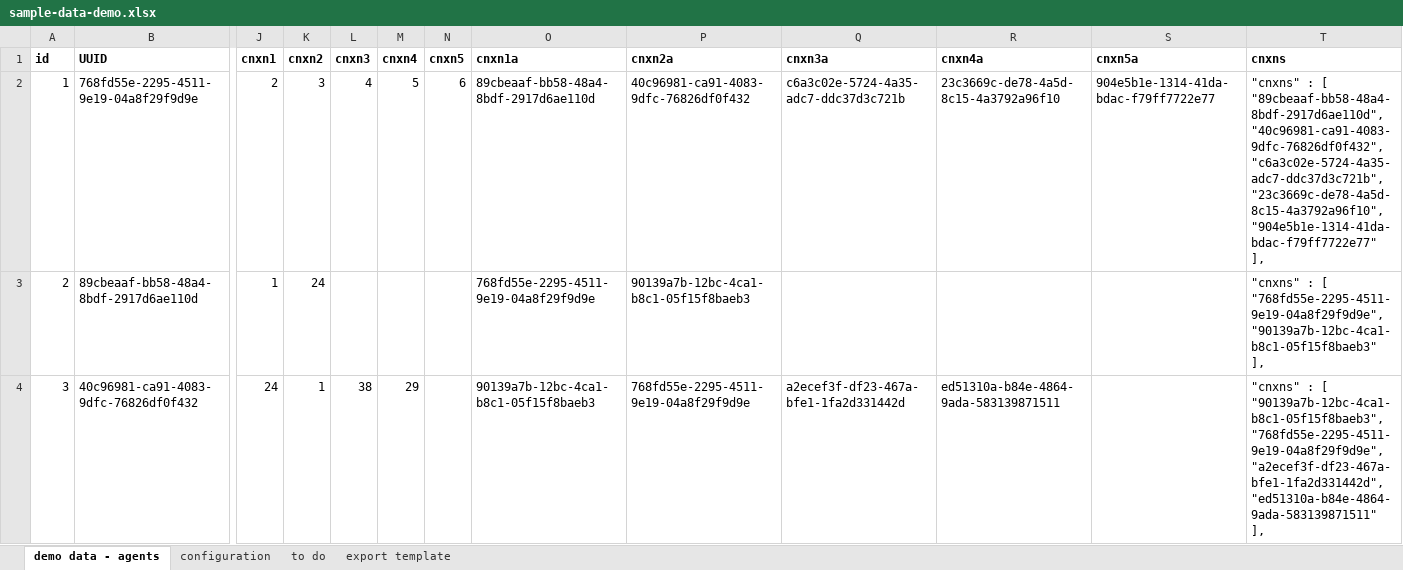
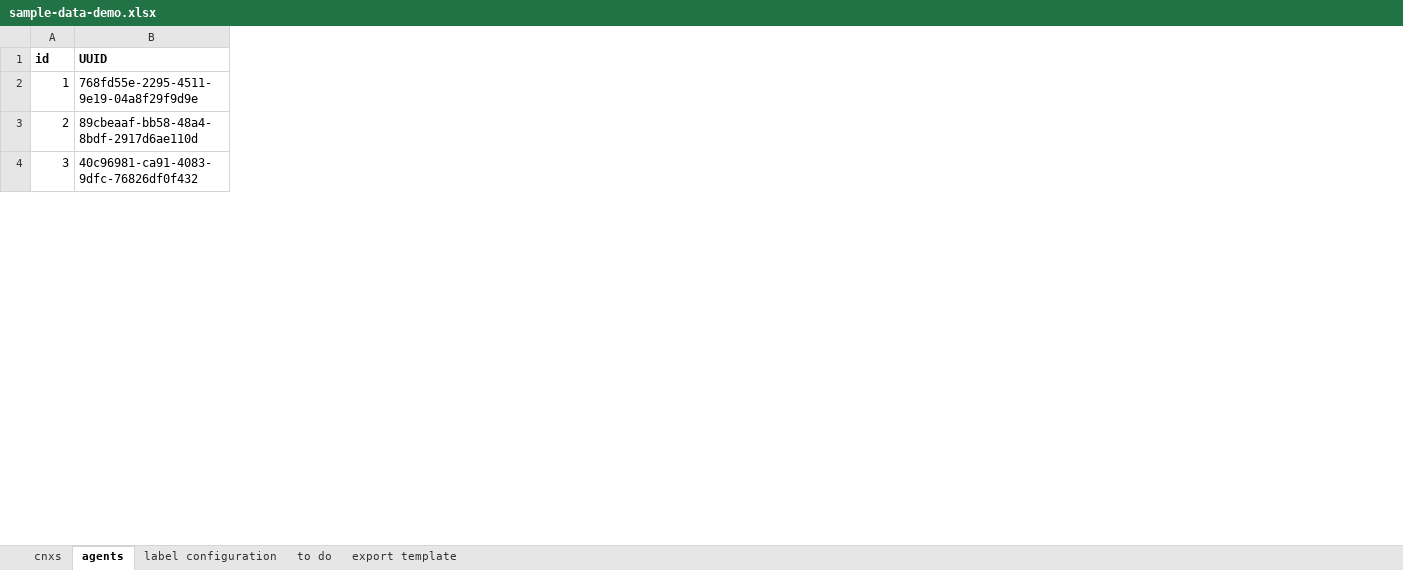
Before and after one commit to LivelyGig/Product, an Excel workbook: jvm/src/main/resources/sample-data-demo.xlsx, sheet agents, drawn as a sheet; only a part is shown, gaps mark what is left out; values as stored, in another font and other column widths than the file's, no borders; table styles not drawn; removed rows and columns are numbered as before the commit, all else as after; the diff covers the shown part only; the diff names each change by its address in the sheet, - before the commit and + after, or states it on an @@ line.

Commit message:
Updated demo data for agents and connections
Updated sample data to correspond to new syntax for loader, in
https://docs.google.com/document/d/1d1i9pLFq5r96FEe5-JekxOllhwod5mZVxjWOzek27Vk/edit#

Added agents and connections for Community and United.

```diff
--- a/jvm/src/main/resources/sample-data-demo.xlsx (sheet agents)
+++ b/jvm/src/main/resources/sample-data-demo.xlsx (sheet agents)
-sheet tab: demo data - agents
+sheet tab: agents
-sheet tab: configuration
+sheet tab: label configuration
+sheet tab: cnxs
-column J (cnxn1), rows 2-4: 2 | 1 | 24
-column K (cnxn2), rows 2-4: 3 | 24 | 1
-column L (cnxn3), rows 2-4: 4 |  | 38
-column M (cnxn4), rows 2-4: 5 |  | 29
-column N (cnxn5), row 2: 6
-column O (cnxn1a), rows 2-4: 89cbeaaf-bb58-48a4-8bdf-2917d6ae110d | 768fd55e-2295-4511-9e19-04a8f29f9d9e | 90139a7b-12bc-4ca1-b8c1-05f15f8baeb3
-column P (cnxn2a), rows 2-4: 40c96981-ca91-4083-9dfc-76826df0f432 | 90139a7b-12bc-4ca1-b8c1-05f15f8baeb3 | 768fd55e-2295-4511-9e19-04a8f29f9d9e
-column Q (cnxn3a), rows 2-4: c6a3c02e-5724-4a35-adc7-ddc37d3c721b |  | a2ecef3f-df23-467a-bfe1-1fa2d331442d
-column R (cnxn4a), rows 2-4: 23c3669c-de78-4a5d-8c15-4a3792a96f10 |  | ed51310a-b84e-4864-9ada-583139871511
-column S (cnxn5a), row 2: 904e5b1e-1314-41da-bdac-f79ff7722e77
-column T (cnxns), rows 2-4: "cnxns" : [ "89cbeaaf-bb58-48a4-8bdf-2917d6ae110d", "40c96981-ca91-4083-9dfc-76826df0f432", "c6a3c02e-5724-4a35-adc7-ddc37d3c721b", "23c3669c-de78-4a5d-8c15-4a3792a96f10", "904e5b1e-1314-41da-bdac-f79ff7722e77" ], | "cnxns" : [ "768fd55e-2295-4511-9e19-04a8f29f9d9e", "90139a7b-12bc-4ca1-b8c1-05f15f8baeb3" ], | "cnxns" : [ "90139a7b-12bc-4ca1-b8c1-05f15f8baeb3", "768fd55e-2295-4511-9e19-04a8f29f9d9e", "a2ecef3f-df23-467a-bfe1-1fa2d331442d", "ed51310a-b84e-4864-9ada-583139871511" ],
```
Also changed, not shown: 16 added rows, 10 removed columns and 271 edited cells elsewhere in this sheet, sheet to do, sheet label configuration, sheet export template, formulas that keep their value, 1 other file.
